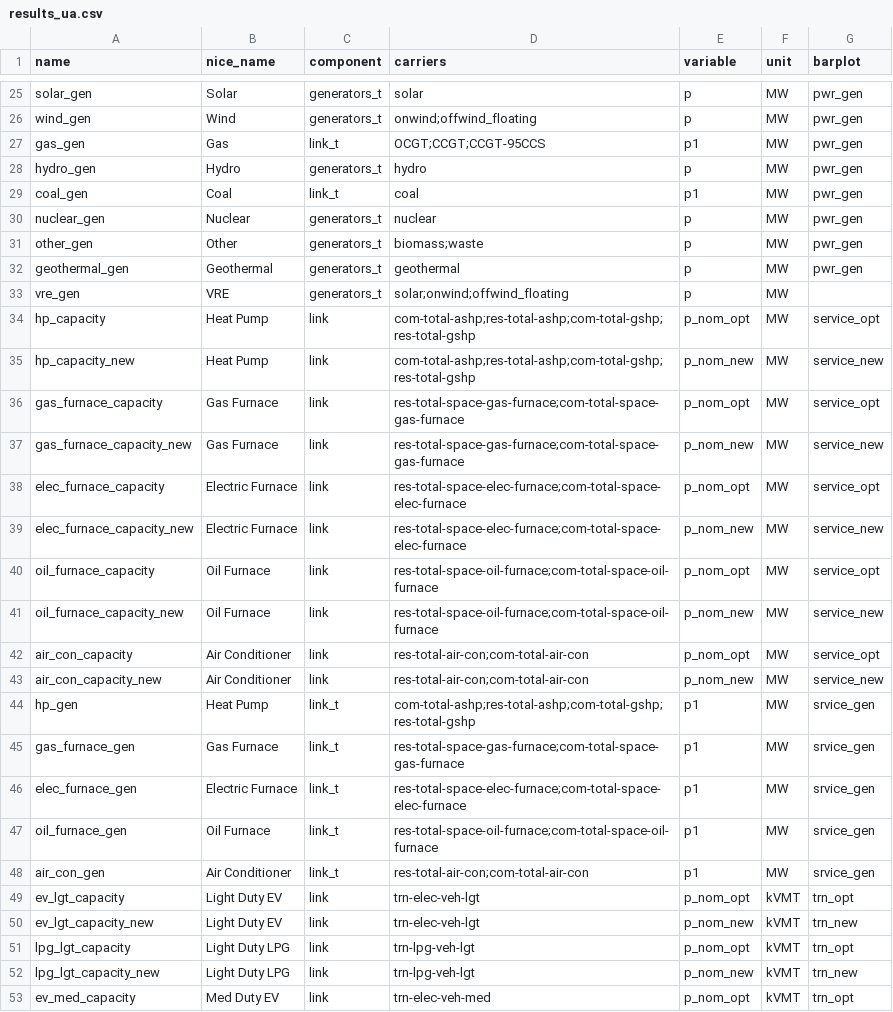
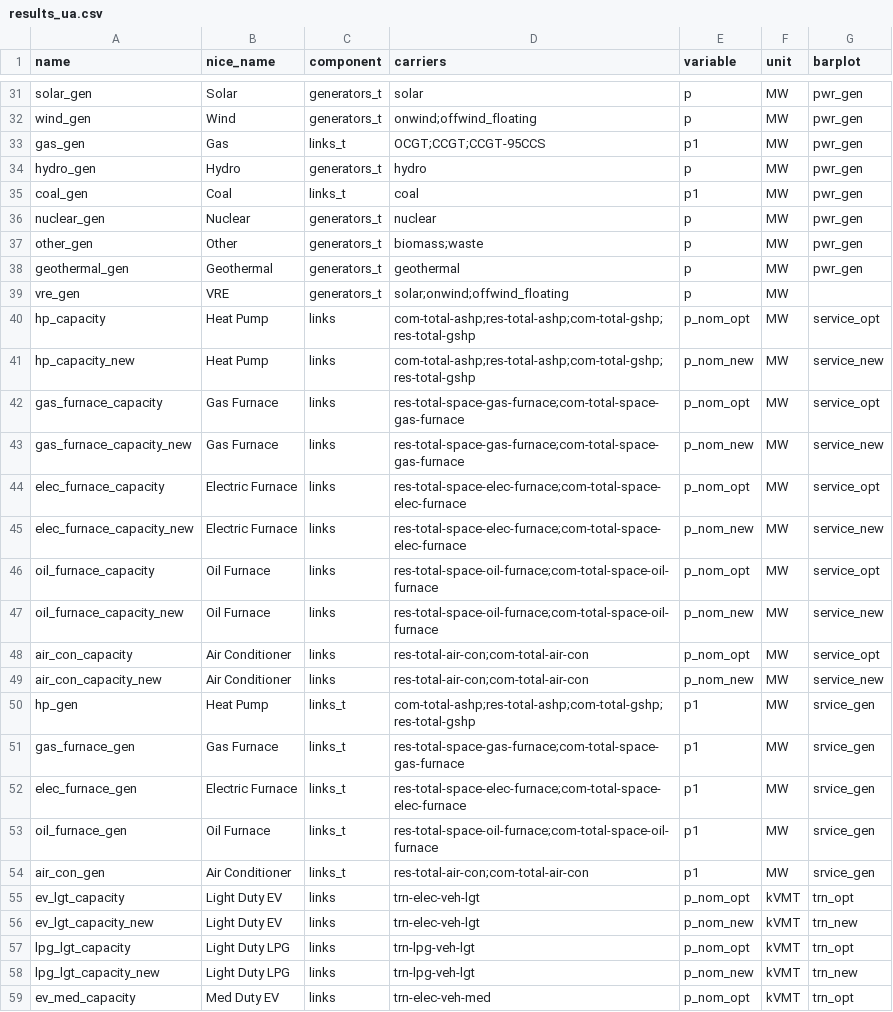
Before and after one commit to DeltaE/pypsa-gsa, a CSV file: config/results_ua.csv, drawn as a sheet; only a part is shown, gaps mark what is left out; the diff covers the shown part only.

```diff
--- a/config/results_ua.csv
+++ b/config/results_ua.csv
@@ -26,5 +32,5 @@ solar_gen,Solar,generators_t,solar,p,MW,pwr_gen
 wind_gen,Wind,generators_t,onwind;offwind_floating,p,MW,pwr_gen
-gas_gen,Gas,link_t,OCGT;CCGT;CCGT-95CCS,p1,MW,pwr_gen
+gas_gen,Gas,links_t,OCGT;CCGT;CCGT-95CCS,p1,MW,pwr_gen
 hydro_gen,Hydro,generators_t,hydro,p,MW,pwr_gen
-coal_gen,Coal,link_t,coal,p1,MW,pwr_gen
+coal_gen,Coal,links_t,coal,p1,MW,pwr_gen
 nuclear_gen,Nuclear,generators_t,nuclear,p,MW,pwr_gen
@@ -33,21 +39,21 @@ geothermal_gen,Geothermal,generators_t,geothermal,p,MW,pwr_gen
 vre_gen,VRE,generators_t,solar;onwind;offwind_floating,p,MW,
-hp_capacity,Heat Pump,link,com-total-ashp;res-total-ashp;com-total-gshp;res-total-gshp,p_nom_opt,MW,service_opt
-hp_capacity_new,Heat Pump,link,com-total-ashp;res-total-ashp;com-total-gshp;res-total-gshp,p_nom_new,MW,service_new
-gas_furnace_capacity,Gas Furnace,link,res-total-space-gas-furnace;com-total-space-gas-furnace,p_nom_opt,MW,service_opt
-gas_furnace_capacity_new,Gas Furnace,link,res-total-space-gas-furnace;com-total-space-gas-furnace,p_nom_new,MW,service_new
-elec_furnace_capacity,Electric Furnace,link,res-total-space-elec-furnace;com-total-space-elec-furnace,p_nom_opt,MW,service_opt
-elec_furnace_capacity_new,Electric Furnace,link,res-total-space-elec-furnace;com-total-space-elec-furnace,p_nom_new,MW,service_new
-oil_furnace_capacity,Oil Furnace,link,res-total-space-oil-furnace;com-total-space-oil-furnace,p_nom_opt,MW,service_opt
-oil_furnace_capacity_new,Oil Furnace,link,res-total-space-oil-furnace;com-total-space-oil-furnace,p_nom_new,MW,service_new
-air_con_capacity,Air Conditioner,link,res-total-air-con;com-total-air-con,p_nom_opt,MW,service_opt
-air_con_capacity_new,Air Conditioner,link,res-total-air-con;com-total-air-con,p_nom_new,MW,service_new
-hp_gen,Heat Pump,link_t,com-total-ashp;res-total-ashp;com-total-gshp;res-total-gshp,p1,MW,srvice_gen
-gas_furnace_gen,Gas Furnace,link_t,res-total-space-gas-furnace;com-total-space-gas-furnace,p1,MW,srvice_gen
-elec_furnace_gen,Electric Furnace,link_t,res-total-space-elec-furnace;com-total-space-elec-furnace,p1,MW,srvice_gen
-oil_furnace_gen,Oil Furnace,link_t,res-total-space-oil-furnace;com-total-space-oil-furnace,p1,MW,srvice_gen
-air_con_gen,Air Conditioner,link_t,res-total-air-con;com-total-air-con,p1,MW,srvice_gen
-ev_lgt_capacity,Light Duty EV,link,trn-elec-veh-lgt,p_nom_opt,kVMT,trn_opt
-ev_lgt_capacity_new,Light Duty EV,link,trn-elec-veh-lgt,p_nom_new,kVMT,trn_new
-lpg_lgt_capacity,Light Duty LPG,link,trn-lpg-veh-lgt,p_nom_opt,kVMT,trn_opt
-lpg_lgt_capacity_new,Light Duty LPG,link,trn-lpg-veh-lgt,p_nom_new,kVMT,trn_new
-ev_med_capacity,Med Duty EV,link,trn-elec-veh-med,p_nom_opt,kVMT,trn_opt
+hp_capacity,Heat Pump,links,com-total-ashp;res-total-ashp;com-total-gshp;res-total-gshp,p_nom_opt,MW,service_opt
+hp_capacity_new,Heat Pump,links,com-total-ashp;res-total-ashp;com-total-gshp;res-total-gshp,p_nom_new,MW,service_new
+gas_furnace_capacity,Gas Furnace,links,res-total-space-gas-furnace;com-total-space-gas-furnace,p_nom_opt,MW,service_opt
+gas_furnace_capacity_new,Gas Furnace,links,res-total-space-gas-furnace;com-total-space-gas-furnace,p_nom_new,MW,service_new
+elec_furnace_capacity,Electric Furnace,links,res-total-space-elec-furnace;com-total-space-elec-furnace,p_nom_opt,MW,service_opt
+elec_furnace_capacity_new,Electric Furnace,links,res-total-space-elec-furnace;com-total-space-elec-furnace,p_nom_new,MW,service_new
+oil_furnace_capacity,Oil Furnace,links,res-total-space-oil-furnace;com-total-space-oil-furnace,p_nom_opt,MW,service_opt
+oil_furnace_capacity_new,Oil Furnace,links,res-total-space-oil-furnace;com-total-space-oil-furnace,p_nom_new,MW,service_new
+air_con_capacity,Air Conditioner,links,res-total-air-con;com-total-air-con,p_nom_opt,MW,service_opt
+air_con_capacity_new,Air Conditioner,links,res-total-air-con;com-total-air-con,p_nom_new,MW,service_new
+hp_gen,Heat Pump,links_t,com-total-ashp;res-total-ashp;com-total-gshp;res-total-gshp,p1,MW,srvice_gen
+gas_furnace_gen,Gas Furnace,links_t,res-total-space-gas-furnace;com-total-space-gas-furnace,p1,MW,srvice_gen
+elec_furnace_gen,Electric Furnace,links_t,res-total-space-elec-furnace;com-total-space-elec-furnace,p1,MW,srvice_gen
+oil_furnace_gen,Oil Furnace,links_t,res-total-space-oil-furnace;com-total-space-oil-furnace,p1,MW,srvice_gen
+air_con_gen,Air Conditioner,links_t,res-total-air-con;com-total-air-con,p1,MW,srvice_gen
+ev_lgt_capacity,Light Duty EV,links,trn-elec-veh-lgt,p_nom_opt,kVMT,trn_opt
+ev_lgt_capacity_new,Light Duty EV,links,trn-elec-veh-lgt,p_nom_new,kVMT,trn_new
+lpg_lgt_capacity,Light Duty LPG,links,trn-lpg-veh-lgt,p_nom_opt,kVMT,trn_opt
+lpg_lgt_capacity_new,Light Duty LPG,links,trn-lpg-veh-lgt,p_nom_new,kVMT,trn_new
+ev_med_capacity,Med Duty EV,links,trn-elec-veh-med,p_nom_opt,kVMT,trn_opt
```
Also changed, not shown: 16 added rows and 30 edited cells elsewhere in this file, config/parameters.csv, 5 other files.
